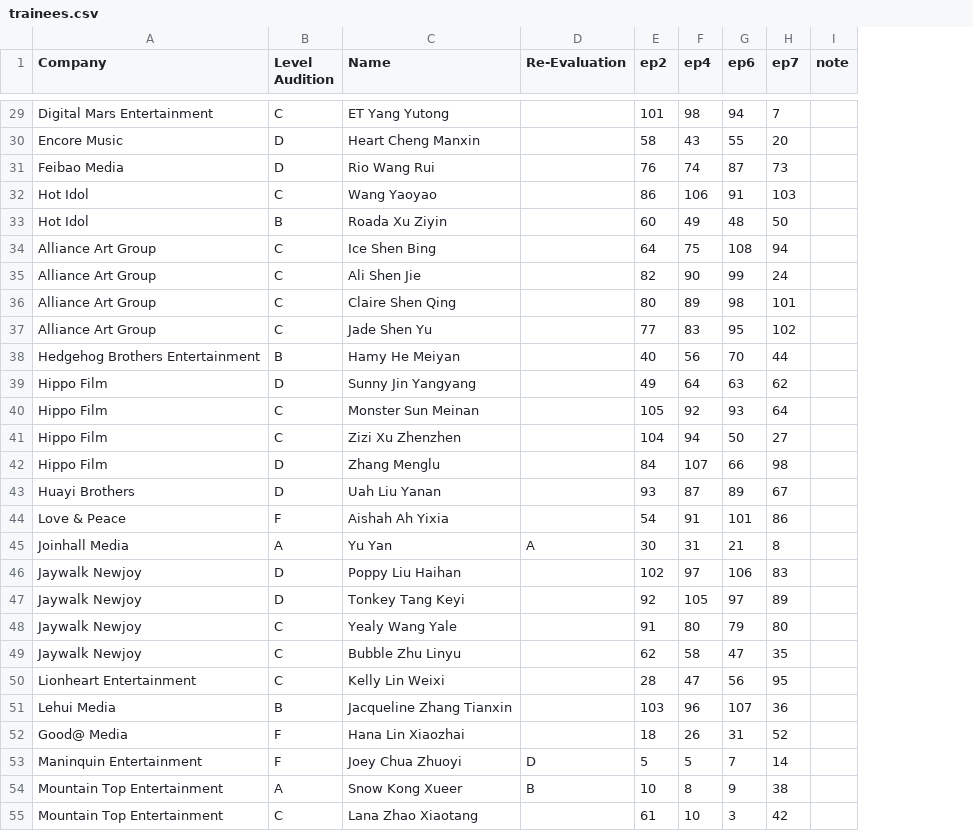
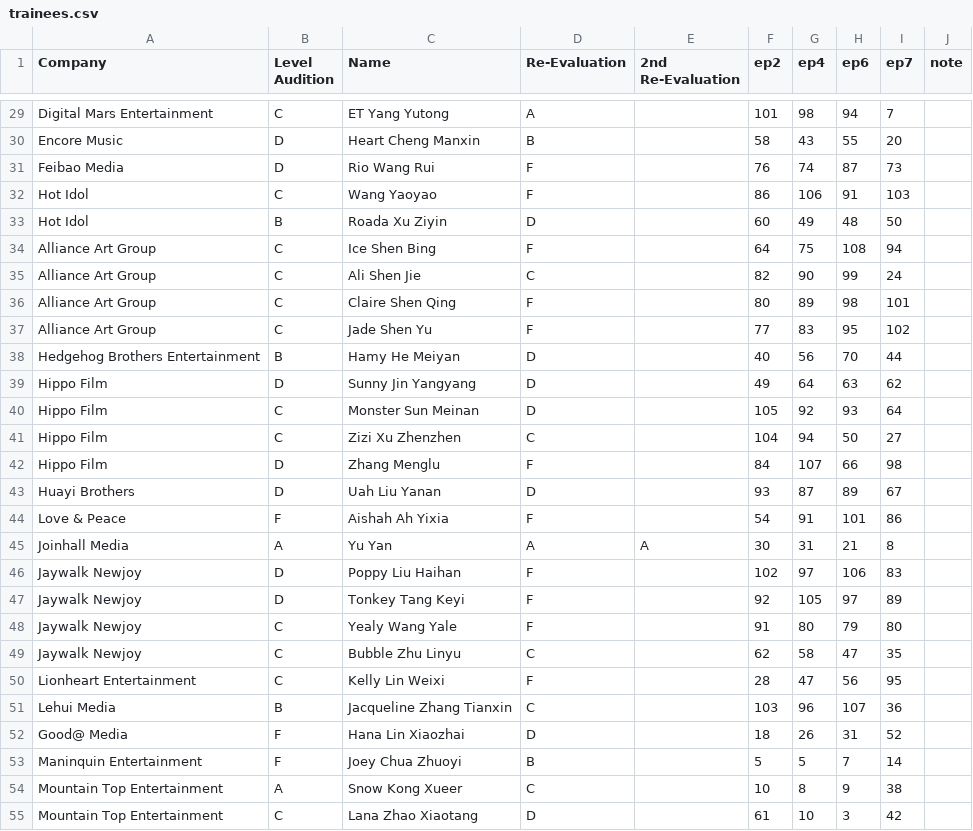
Before and after one commit to vertil0/ywy2-ranking, a CSV file: trainees.csv, drawn as a sheet; only a part is shown, gaps mark what is left out; the diff covers the shown part only; the diff names each change by its address in the sheet, - before the commit and + after, or states it on an @@ line.

```diff
--- a/trainees.csv
+++ b/trainees.csv
+column E (2nd Re-Evaluation), row 45: A
-D29 (Re-Evaluation): (empty)
+D29 (Re-Evaluation): A
-D30 (Re-Evaluation): (empty)
+D30 (Re-Evaluation): B
-D31:D32 (Re-Evaluation): (empty)
+D31:D32 (Re-Evaluation): F
-D33 (Re-Evaluation): (empty)
+D33 (Re-Evaluation): D
-D34 (Re-Evaluation): (empty)
+D34 (Re-Evaluation): F
-D35 (Re-Evaluation): (empty)
+D35 (Re-Evaluation): C
-D36:D37 (Re-Evaluation): (empty)
+D36:D37 (Re-Evaluation): F
-D38:D40 (Re-Evaluation): (empty)
+D38:D40 (Re-Evaluation): D
-D41 (Re-Evaluation): (empty)
+D41 (Re-Evaluation): C
-D42 (Re-Evaluation): (empty)
+D42 (Re-Evaluation): F
-D43 (Re-Evaluation): (empty)
+D43 (Re-Evaluation): D
-D44 (Re-Evaluation): (empty)
+D44 (Re-Evaluation): F
-D46:D48 (Re-Evaluation): (empty)
+D46:D48 (Re-Evaluation): F
-D49 (Re-Evaluation): (empty)
+D49 (Re-Evaluation): C
-D50 (Re-Evaluation): (empty)
+D50 (Re-Evaluation): F
-D51 (Re-Evaluation): (empty)
+D51 (Re-Evaluation): C
-D52 (Re-Evaluation): (empty)
+D52 (Re-Evaluation): D
-D53 (Re-Evaluation): D
+D53 (Re-Evaluation): B
-D54 (Re-Evaluation): B
+D54 (Re-Evaluation): C
-D55 (Re-Evaluation): (empty)
+D55 (Re-Evaluation): D
```
Also changed, not shown: 81 edited cells elsewhere in this file, 3 other files.
